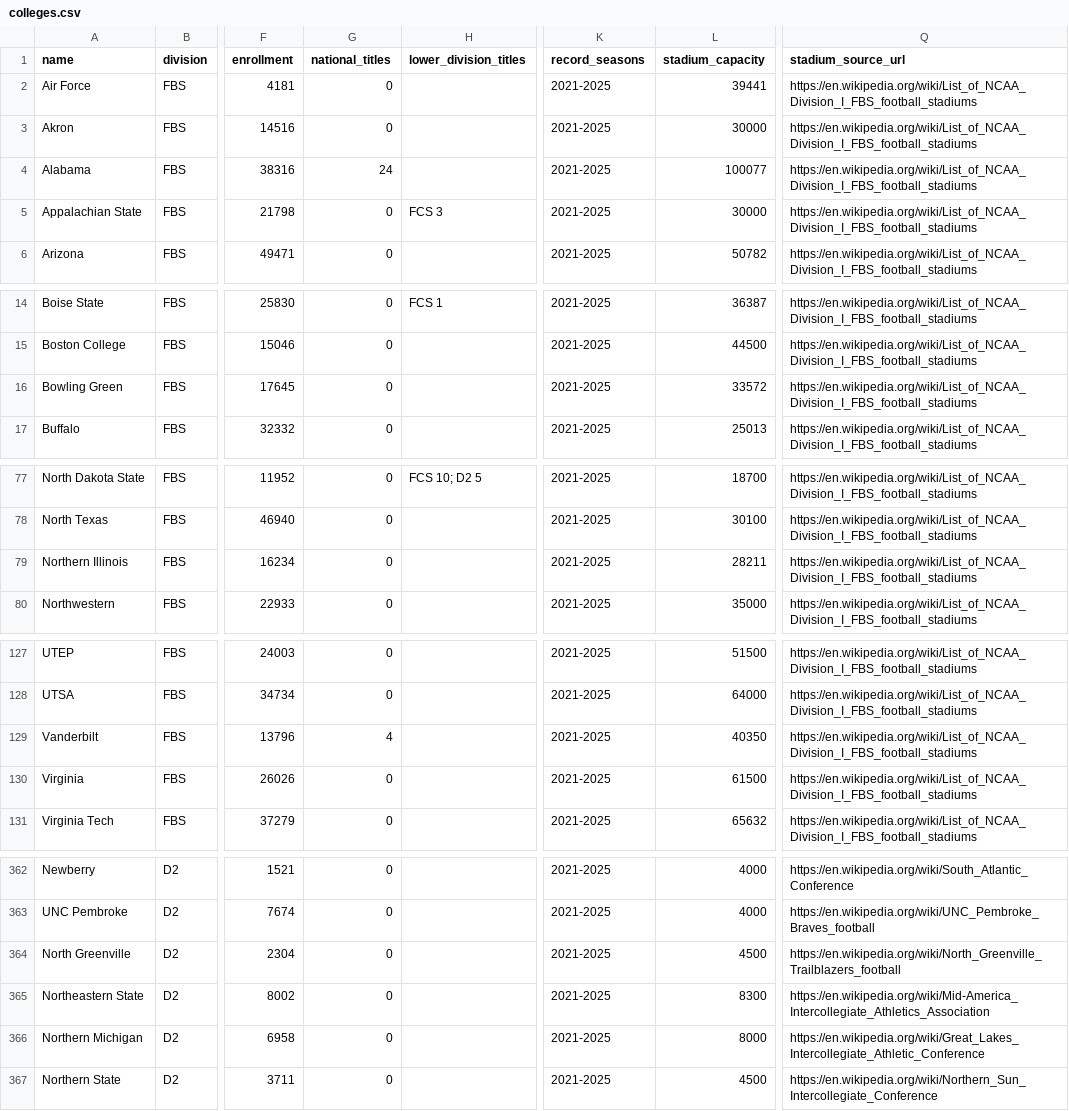
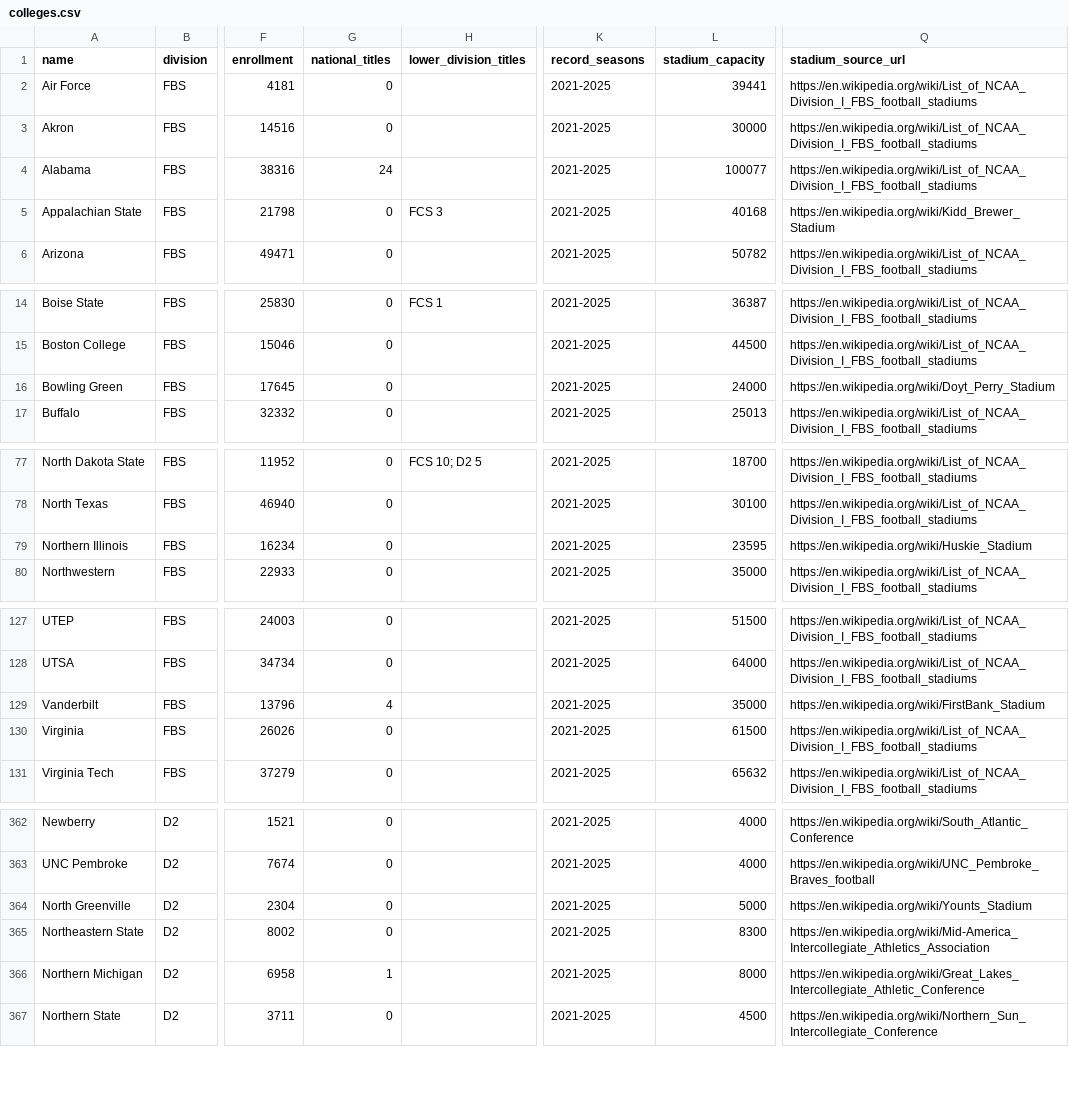
Before and after one commit to cnbville/AFM, a CSV file: data/real-world/colleges.csv, drawn as a sheet; only a part is shown, gaps mark what is left out; the diff covers the shown part only; the diff names each change by its address in the sheet, - before the commit and + after, or states it on an @@ line.

```diff
--- a/data/real-world/colleges.csv
+++ b/data/real-world/colleges.csv
-L5 (stadium_capacity): 30000
+L5 (stadium_capacity): 40168
-Q5 (stadium_source_url): https://en.wikipedia.org/wiki/List_of_NCAA_Division_I_FBS_football_stadiums
+Q5 (stadium_source_url): https://en.wikipedia.org/wiki/Kidd_Brewer_Stadium
-L16 (stadium_capacity): 33572
+L16 (stadium_capacity): 24000
-Q16 (stadium_source_url): https://en.wikipedia.org/wiki/List_of_NCAA_Division_I_FBS_football_stadiums
+Q16 (stadium_source_url): https://en.wikipedia.org/wiki/Doyt_Perry_Stadium
-L79 (stadium_capacity): 28211
+L79 (stadium_capacity): 23595
-Q79 (stadium_source_url): https://en.wikipedia.org/wiki/List_of_NCAA_Division_I_FBS_football_stadiums
+Q79 (stadium_source_url): https://en.wikipedia.org/wiki/Huskie_Stadium
-L129 (stadium_capacity): 40350
+L129 (stadium_capacity): 35000
-Q129 (stadium_source_url): https://en.wikipedia.org/wiki/List_of_NCAA_Division_I_FBS_football_stadiums
+Q129 (stadium_source_url): https://en.wikipedia.org/wiki/FirstBank_Stadium
-L364 (stadium_capacity): 4500
+L364 (stadium_capacity): 5000
-Q364 (stadium_source_url): https://en.wikipedia.org/wiki/North_Greenville_Trailblazers_football
+Q364 (stadium_source_url): https://en.wikipedia.org/wiki/Younts_Stadium
-G366 (national_titles): 0
+G366 (national_titles): 1
```
Also changed, not shown: 45 edited cells elsewhere in this file, 13 other files.
